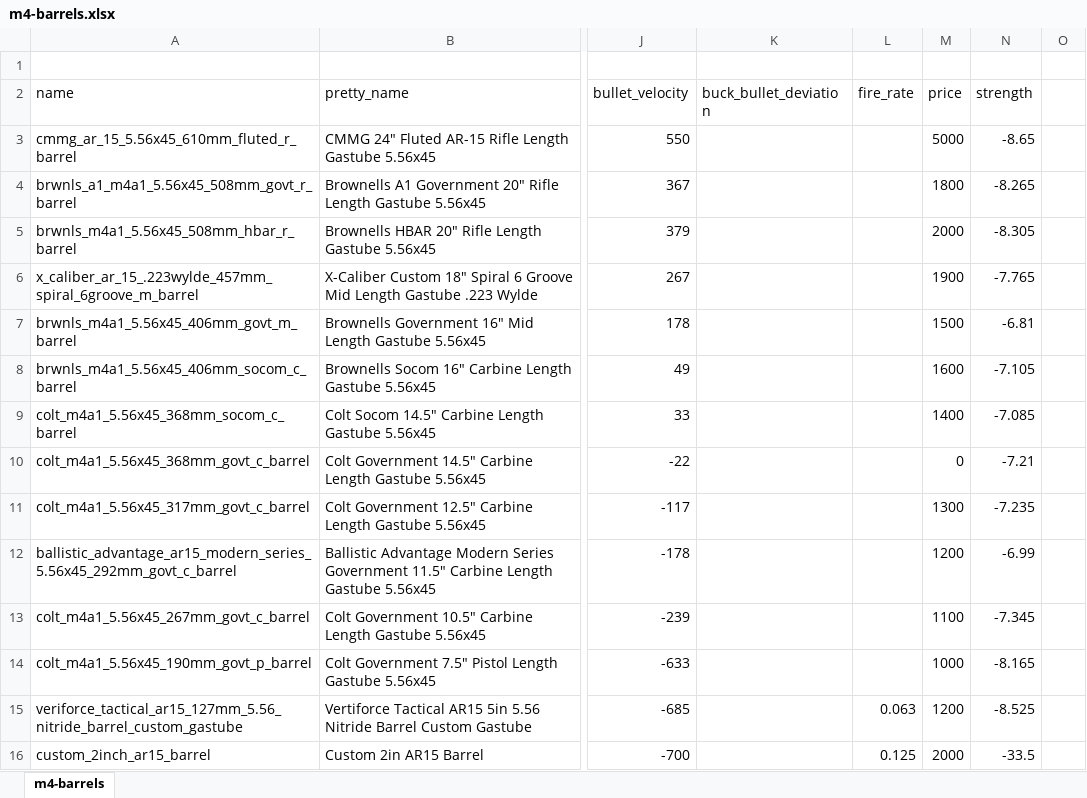
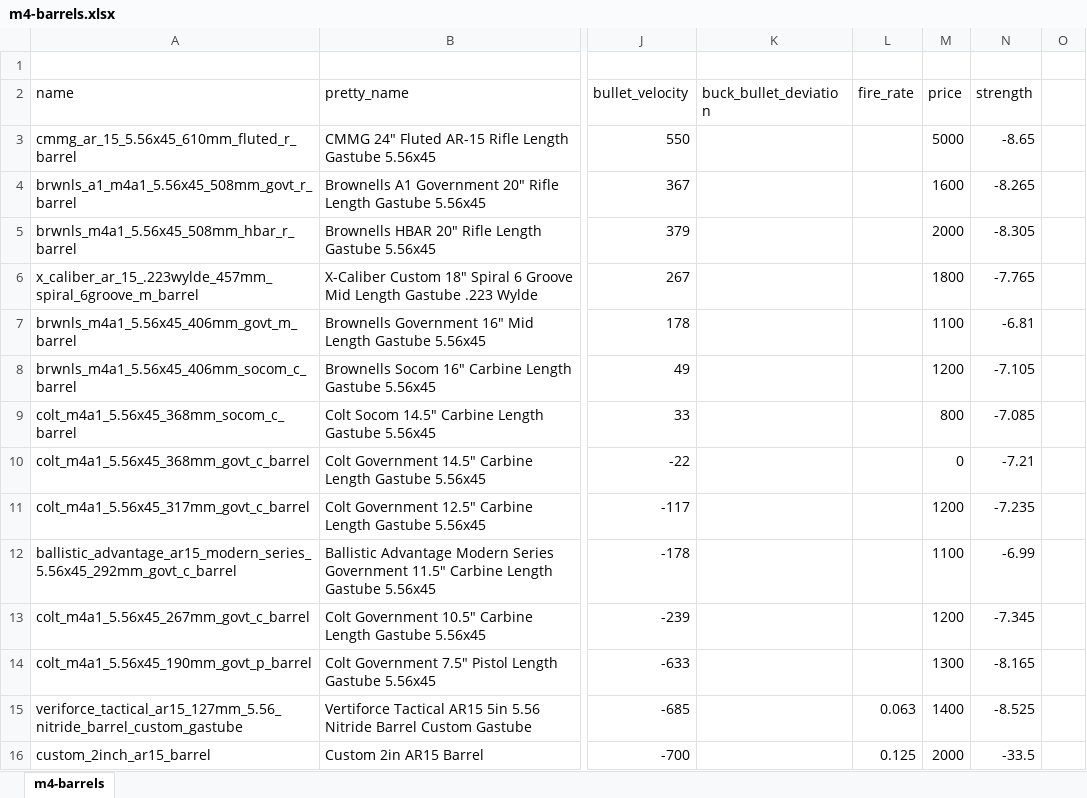
Before and after one commit to refact0r/deadline-balancing, an Excel workbook: changes/m4-barrels.xlsx, sheet m4-barrels, drawn as a sheet; only a part is shown, gaps mark what is left out; values as stored, in another font and other column widths than the file's, no borders; the diff names each change by its address in the sheet, - before the commit and + after, or states it on an @@ line.

Commit message:
m4 barrel prices

```diff
--- a/changes/m4-barrels.xlsx (sheet m4-barrels)
+++ b/changes/m4-barrels.xlsx (sheet m4-barrels)
-M4 (price): 1800
+M4 (price): 1600
-M6 (price): 1900
+M6 (price): 1800
-M7 (price): 1500
+M7 (price): 1100
-M8 (price): 1600
+M8 (price): 1200
-M9 (price): 1400
+M9 (price): 800
-M11 (price): 1300
+M11 (price): 1200
-M12 (price): 1200
+M12 (price): 1100
-M13 (price): 1100
+M13 (price): 1200
-M14 (price): 1000
+M14 (price): 1300
-M15 (price): 1200
+M15 (price): 1400
```
Also changed, not shown: 4 other files.
